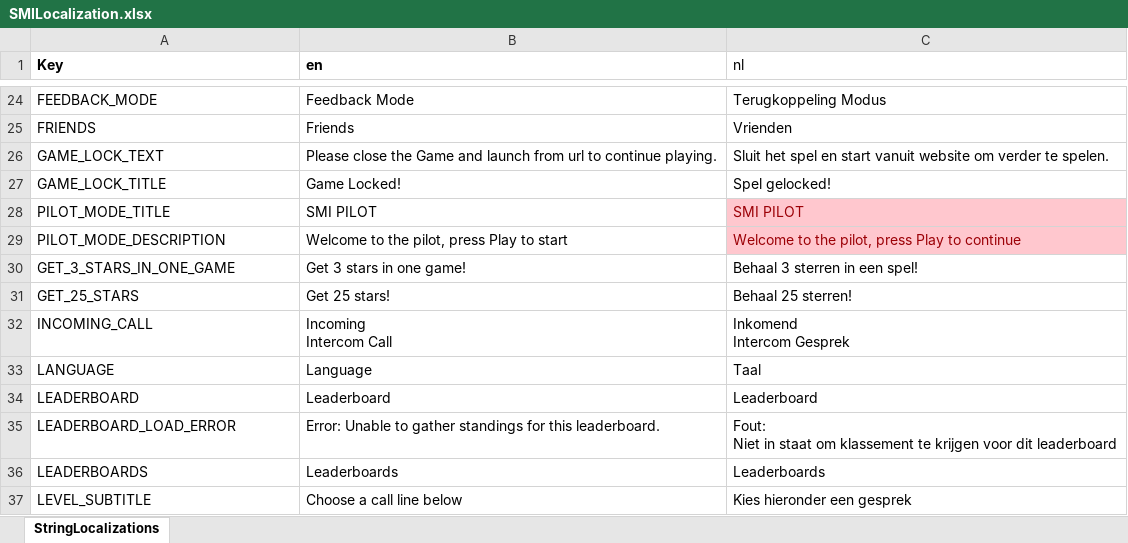
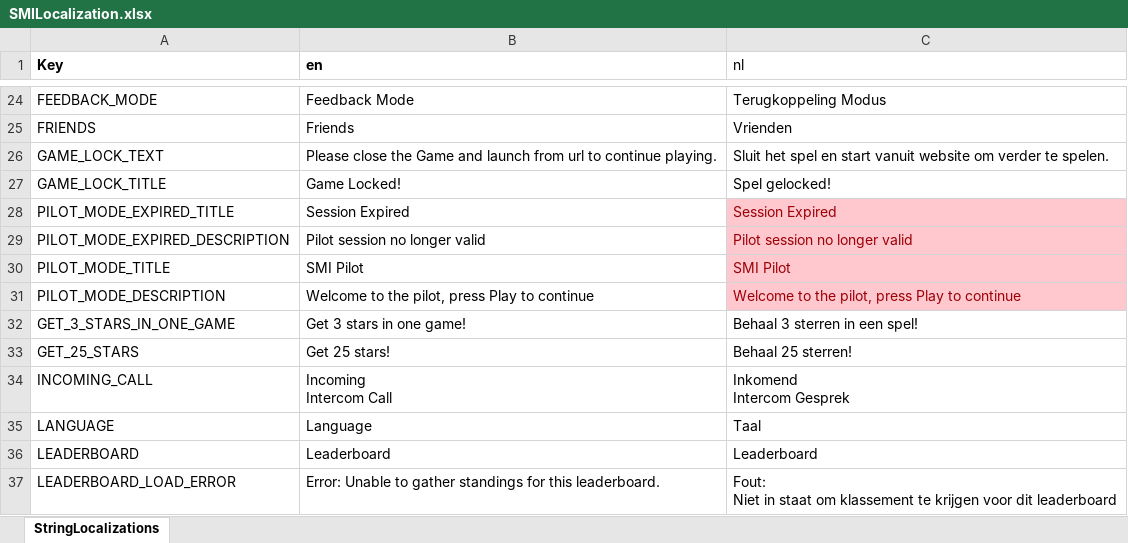
Before and after one commit to playgen/space-modules-inc, an Excel workbook: Assets/Editor/Localization/SMILocalization.xlsx, sheet StringLocalizations, drawn as a sheet; only a part is shown, gaps mark what is left out; the shorter side is filled out with more unchanged rows; values as stored, in another font and other column widths than the file's, no borders; addresses are those after the commit; the diff names each change by its address in the sheet, - before the commit and + after, or states it on an @@ line.

Commit message:
Add session expired text for when the time stamp is no longer valid Add check for isPilot, so that the game will only ever be locked during the pilot
AWAITING TRANSLATIONS FROM ROB

```diff
--- a/Assets/Editor/Localization/SMILocalization.xlsx (sheet StringLocalizations)
+++ b/Assets/Editor/Localization/SMILocalization.xlsx (sheet StringLocalizations)
+row 28: PILOT_MODE_EXPIRED_TITLE | Session Expired | Session Expired
+row 29: PILOT_MODE_EXPIRED_DESCRIPTION | Pilot session no longer valid | Pilot session no longer valid
-B30 (en): SMI PILOT
+B30 (en): SMI Pilot
-C30 (nl): SMI PILOT
+C30 (nl): SMI Pilot
-B31 (en): Welcome to the pilot, press Play to start
+B31 (en): Welcome to the pilot, press Play to continue
```
Also changed, not shown: 3 other files.
